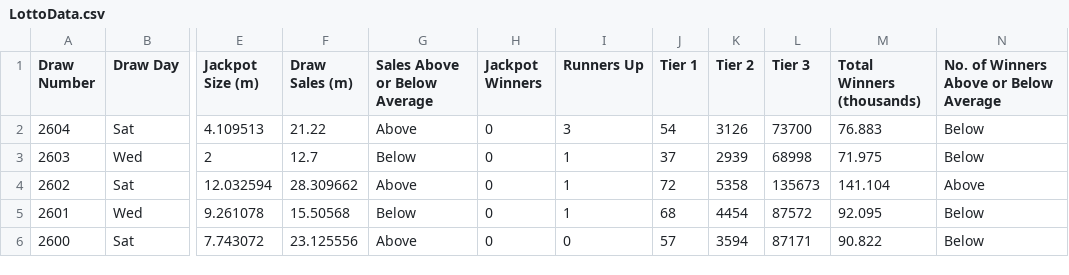
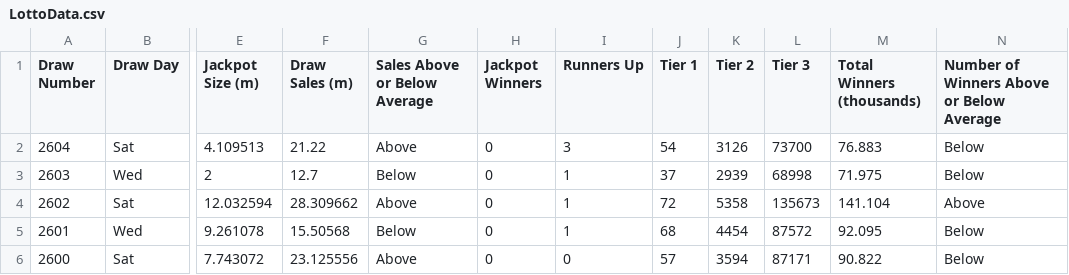
Before and after one commit to chalKlin/DataVis-proj-data, a CSV file: LottoData.csv, drawn as a sheet; only a part is shown, gaps mark what is left out; the diff names each change by its address in the sheet, - before the commit and + after, or states it on an @@ line.

Commit message:
Reverted Column Header (Lotto)

```diff
--- a/LottoData.csv
+++ b/LottoData.csv
-N1: No. of Winners Above or Below Average
+N1: Number of Winners Above or Below Average
```
